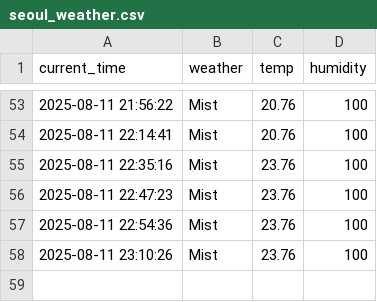
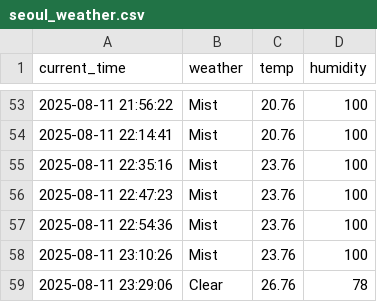
Before and after one commit to J-HanRyang/Weather, a CSV file: seoul_weather.csv, drawn as a sheet; only a part is shown, gaps mark what is left out; the diff names each change by its address in the sheet, - before the commit and + after, or states it on an @@ line.

```diff
--- a/seoul_weather.csv
+++ b/seoul_weather.csv
+row 59: 2025-08-11 23:29:06 | Clear | 26.76 | 78
```
